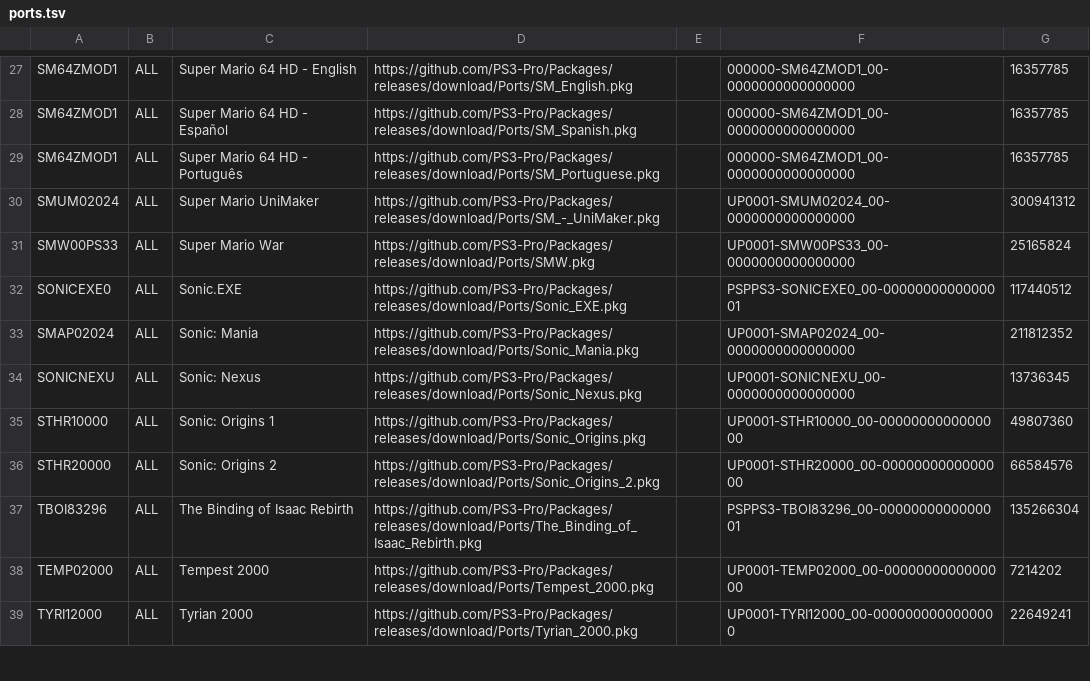
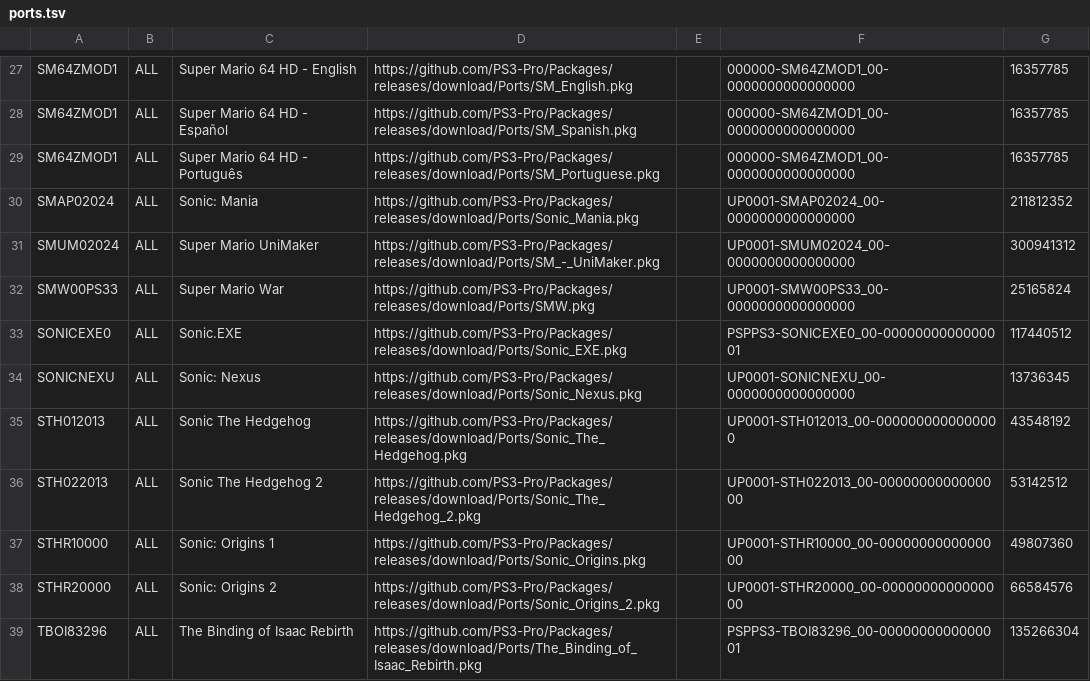
Before and after one commit to PS3-Pro/PSN-Content, a TSV file: resources/database/content/unofficial/ports.tsv, drawn as a sheet; only a part is shown, gaps mark what is left out; the shorter side is filled out with more unchanged rows.

Commit message:
Release

```diff
--- a/resources/database/content/unofficial/ports.tsv
+++ b/resources/database/content/unofficial/ports.tsv
@@ -29,2 +29,3 @@ SM64ZMOD1	ALL	Super Mario 64 HD - Español	https://github.com/PS3-Pro/Packages/r
 SM64ZMOD1	ALL	Super Mario 64 HD - Português	https://github.com/PS3-Pro/Packages/releases/download/Ports/SM_Portuguese.pkg		000000-SM64ZMOD1_00-0000000000000000	16357785
+SMAP02024	ALL	Sonic: Mania	https://github.com/PS3-Pro/Packages/releases/download/Ports/Sonic_Mania.pkg		UP0001-SMAP02024_00-0000000000000000	211812352
 SMUM02024	ALL	Super Mario UniMaker	https://github.com/PS3-Pro/Packages/releases/download/Ports/SM_-_UniMaker.pkg		UP0001-SMUM02024_00-0000000000000000	300941312
@@ -32,4 +33,5 @@ SMW00PS33	ALL	Super Mario War	https://github.com/PS3-Pro/Packages/releases/downl
 SONICEXE0	ALL	Sonic.EXE	https://github.com/PS3-Pro/Packages/releases/download/Ports/Sonic_EXE.pkg		PSPPS3-SONICEXE0_00-0000000000000001	117440512
-SMAP02024	ALL	Sonic: Mania	https://github.com/PS3-Pro/Packages/releases/download/Ports/Sonic_Mania.pkg		UP0001-SMAP02024_00-0000000000000000	211812352
 SONICNEXU	ALL	Sonic: Nexus	https://github.com/PS3-Pro/Packages/releases/download/Ports/Sonic_Nexus.pkg		UP0001-SONICNEXU_00-0000000000000000	13736345
+STH012013	ALL	Sonic The Hedgehog	https://github.com/PS3-Pro/Packages/releases/download/Ports/Sonic_The_Hedgehog.pkg		UP0001-STH012013_00-0000000000000000	43548192
+STH022013	ALL	Sonic The Hedgehog 2	https://github.com/PS3-Pro/Packages/releases/download/Ports/Sonic_The_Hedgehog_2.pkg		UP0001-STH022013_00-0000000000000000	53142512
 STHR10000	ALL	Sonic: Origins 1	https://github.com/PS3-Pro/Packages/releases/download/Ports/Sonic_Origins.pkg		UP0001-STHR10000_00-0000000000000000	49807360
```
Also changed, not shown: 4 other files.
